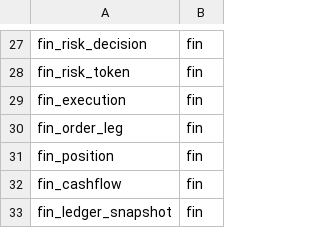
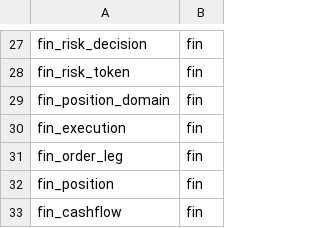
Before and after one commit to myfxlogs/o, a TSV file: migrations/domain.tsv, drawn as a sheet; only a part is shown, gaps mark what is left out; the shorter side is filled out with more unchanged rows.

```diff
--- a/migrations/domain.tsv
+++ b/migrations/domain.tsv
@@ -28,2 +28,3 @@ fin_risk_decision	fin
 fin_risk_token	fin
+fin_position_domain	fin
 fin_execution	fin
```
Also changed, not shown: 10 other files.
